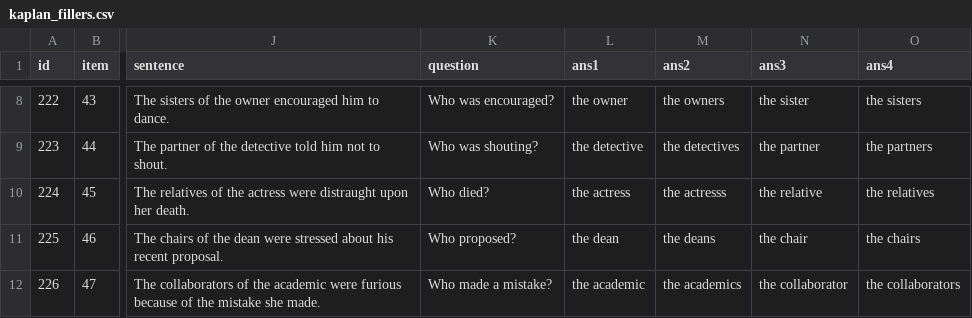
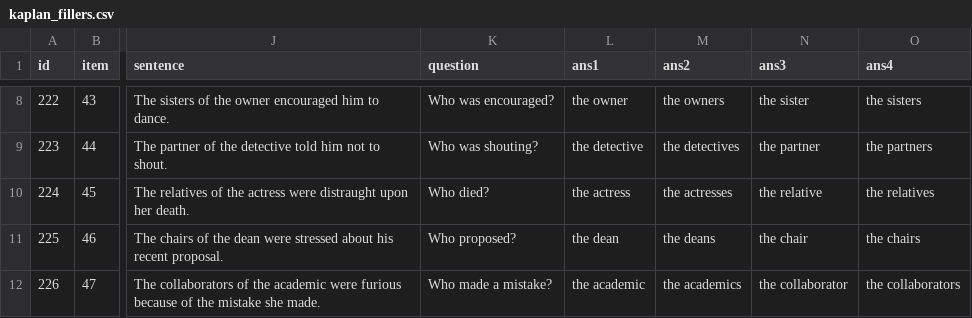
Before and after one commit to duygu-demiray/kaplan, a CSV file: chunk_includes/kaplan_fillers.csv, drawn as a sheet; only a part is shown, gaps mark what is left out; the diff names each change by its address in the sheet, - before the commit and + after, or states it on an @@ line.

Commit message:
Update kaplan_fillers.csv
fix typo

```diff
--- a/chunk_includes/kaplan_fillers.csv
+++ b/chunk_includes/kaplan_fillers.csv
-M10 (ans2): the actresss
+M10 (ans2): the actresses
```
